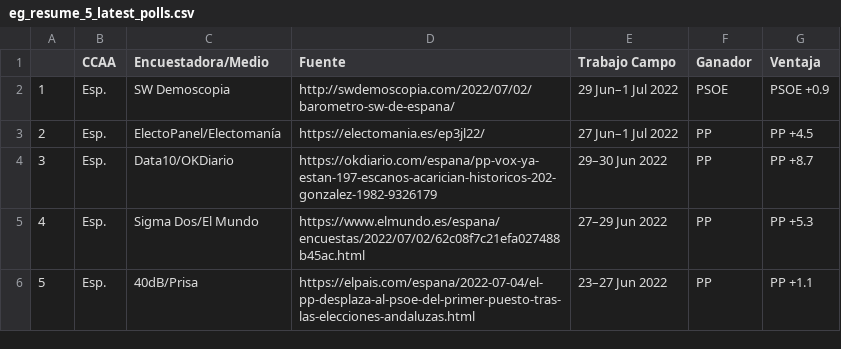
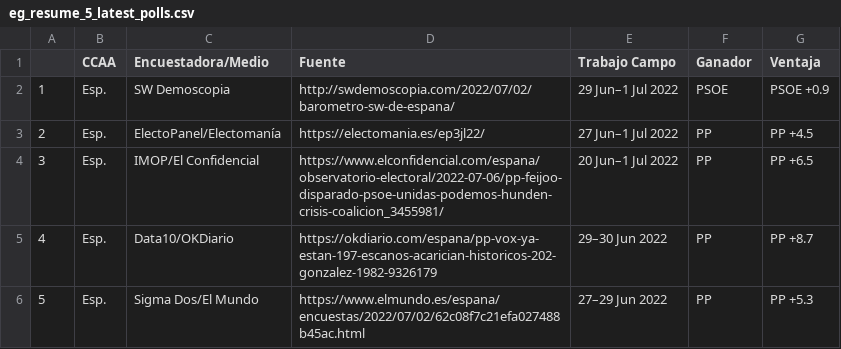
Before and after one commit to endikasatu/encuestas_esp, a CSV file: data/eg_resume_5_latest_polls.csv, drawn as a sheet; removed rows and columns are numbered as before the commit, all else as after; the diff names each change by its address in the sheet, - before the commit and + after, or states it on an @@ line.

```diff
--- a/data/eg_resume_5_latest_polls.csv
+++ b/data/eg_resume_5_latest_polls.csv
+row 4: 3 | Esp. | IMOP/El Confidencial | https://www.elconfidencial.com/espana/observatorio-electoral/2022-07-06/pp-feijoo-disparado-psoe-unidas-podemos-hunden-crisis-coalicion_3455981/ | 20 Jun–1 Jul 2022 | PP | PP +6.5
@@ column A renumbered between rows 5 and 6 @@
-row 6: 5 | Esp. | 40dB/Prisa | https://elpais.com/espana/2022-07-04/el-pp-desplaza-al-psoe-del-primer-puesto-tras-las-elecciones-andaluzas.html | 23–27 Jun 2022 | PP | PP +1.1
```
Also changed, not shown: data/spain_latest_polls.csv, 3 other files.
